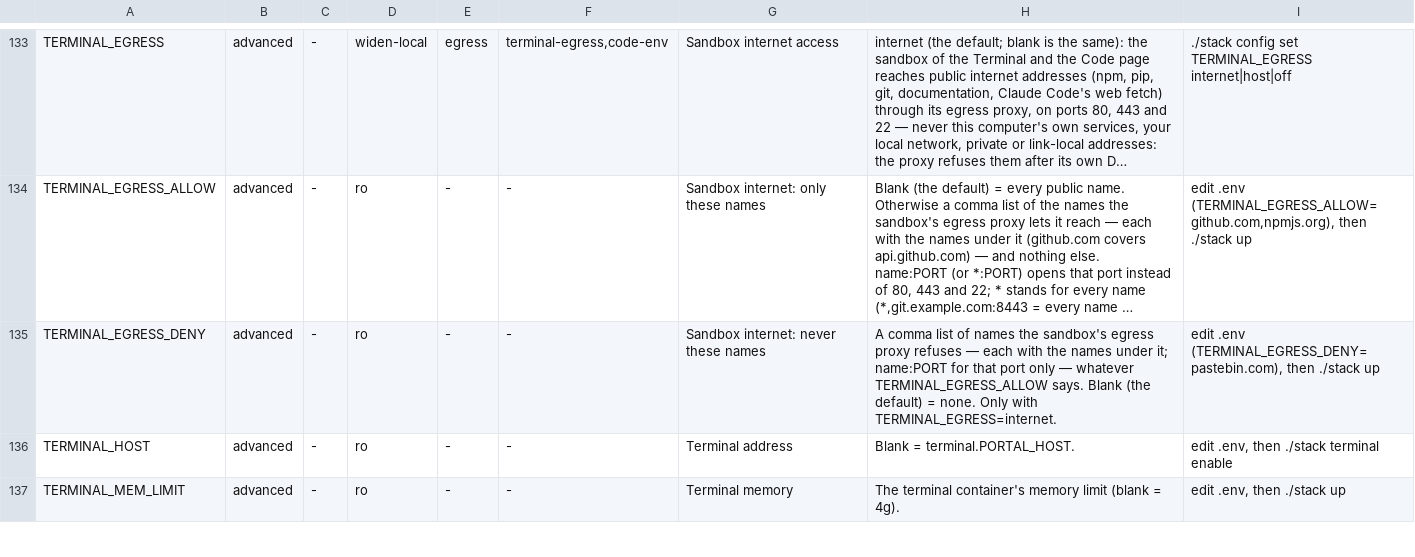
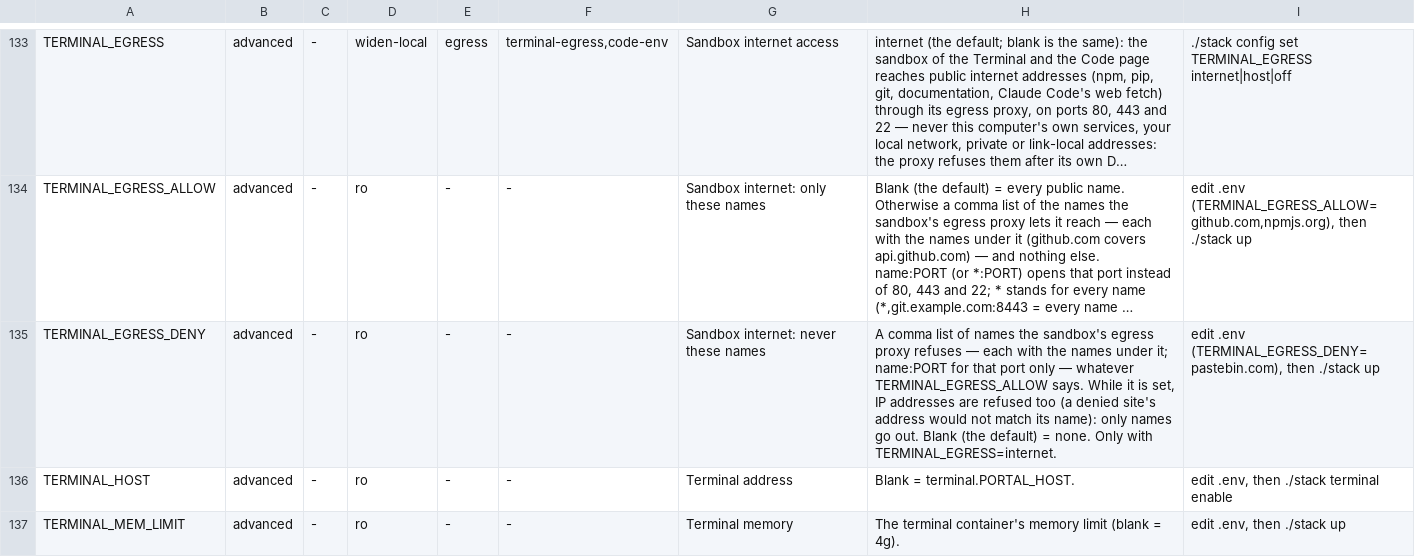
Before and after one commit to JongoDB-Labs/bedrock-now, a TSV file: catalog/settings.tsv, drawn as a sheet; only a part is shown, gaps mark what is left out; long unchanged cells end in …; the diff names each change by its address in the sheet, - before the commit and + after, or states it on an @@ line.

```diff
--- a/catalog/settings.tsv
+++ b/catalog/settings.tsv
-H135: …TERMINAL_EGRESS_ALLOW says. Blank (the…
+H135: …TERMINAL_EGRESS_ALLOW says. While it is set, IP addresses are refused too (a denied site's address would not match its name): only names go out. Blank (the…
```
Also changed, not shown: 10 other files.
